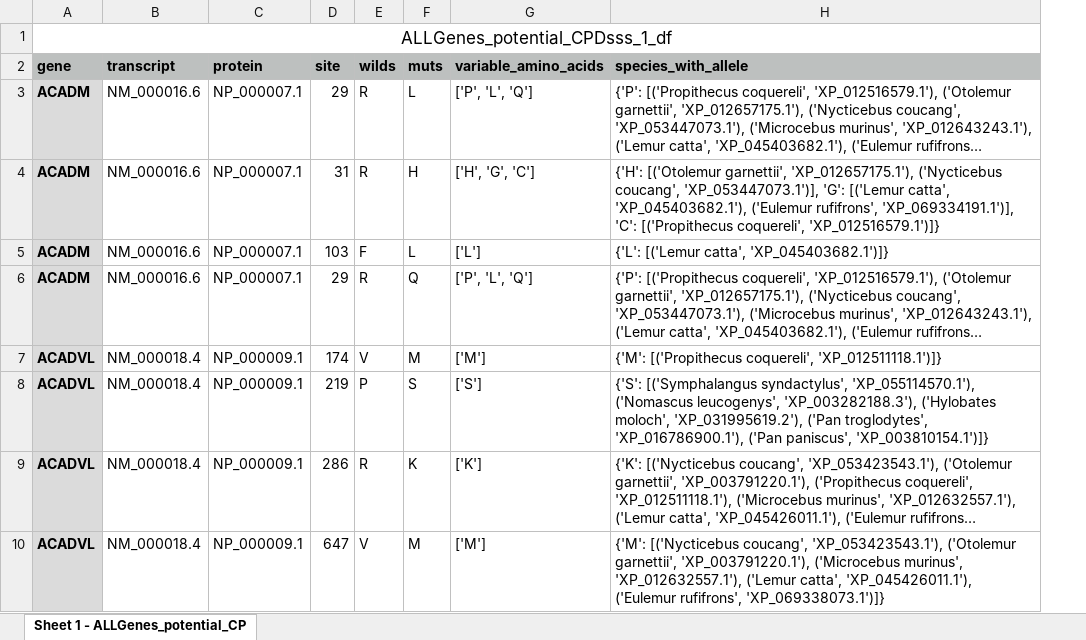
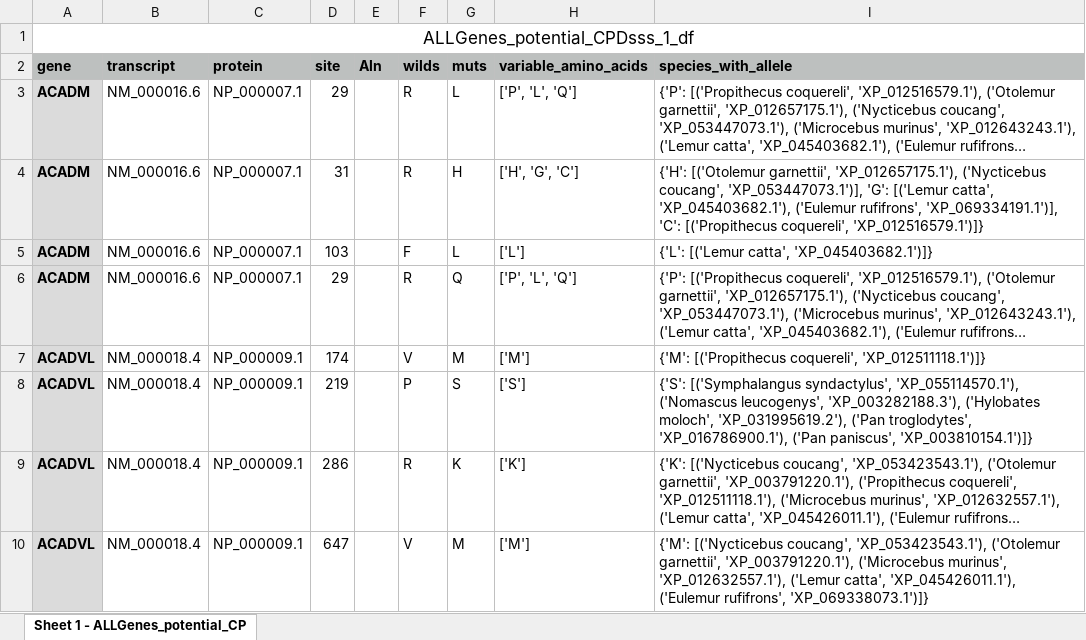
Before and after one commit to rbazev/kondrashov, an Excel workbook: Outputs_primates/ALLGenes_potential_CPDsss_1_df.xlsx, sheet Sheet 1 - ALLGenes_potential_CP, drawn as a sheet; only a part is shown; long unchanged cells end in …; values as stored, in another font and other column widths than the file's, no borders; the diff names each change by its address in the sheet, - before the commit and + after, or states it on an @@ line.

Commit message:
Update ALLGenes_potential_CPDsss_1_df.xlsx

```diff
--- a/Outputs_primates/ALLGenes_potential_CPDsss_1_df.xlsx (sheet Sheet 1 - ALLGenes_potential_CP)
+++ b/Outputs_primates/ALLGenes_potential_CPDsss_1_df.xlsx (sheet Sheet 1 - ALLGenes_potential_CP)
+column E (Aln), empty
```
